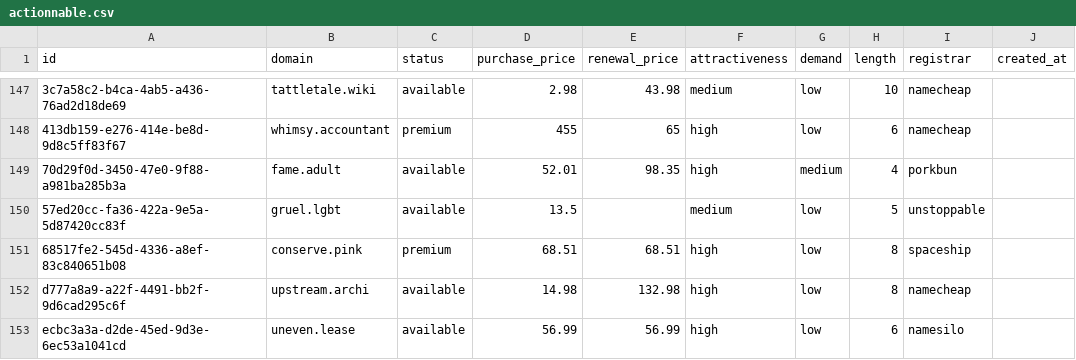
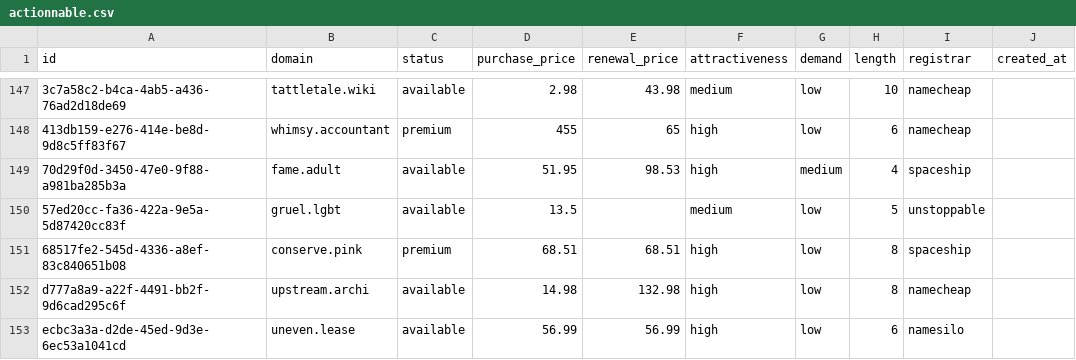
Before and after one commit to UniqueDomains/actionnable-oneword-domains, a CSV file: actionnable.csv, drawn as a sheet; only a part is shown, gaps mark what is left out; the diff covers the shown part only; the diff names each change by its address in the sheet, - before the commit and + after, or states it on an @@ line.

```diff
--- a/actionnable.csv
+++ b/actionnable.csv
-D149 (purchase_price): 52.01
+D149 (purchase_price): 51.95
-E149 (renewal_price): 98.35
+E149 (renewal_price): 98.53
-I149 (registrar): porkbun
+I149 (registrar): spaceship
```
Also changed, not shown: 1 added row, 1 removed row and 14 edited cells elsewhere in this file, 5 other files.
